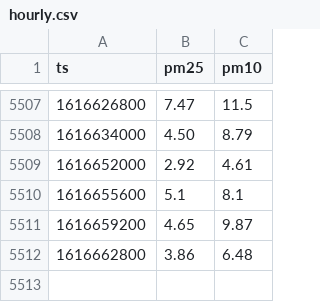
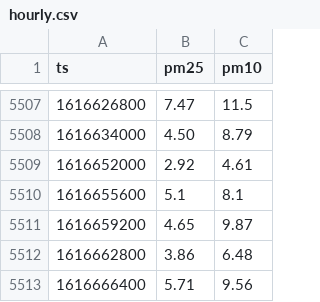
Before and after one commit to jorgebg/airquality, a CSV file: hourly.csv, drawn as a sheet; only a part is shown, gaps mark what is left out; the diff names each change by its address in the sheet, - before the commit and + after, or states it on an @@ line.

```diff
--- a/hourly.csv
+++ b/hourly.csv
+row 5513: 1616666400 | 5.71 | 9.56
```
Also changed, not shown: data_gov.csv.
